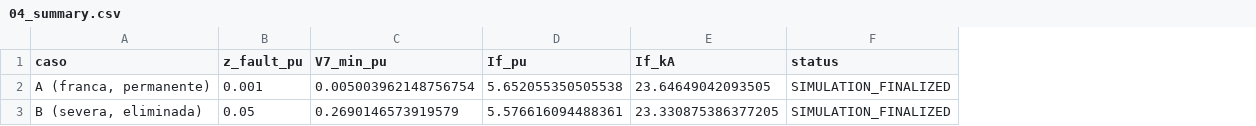
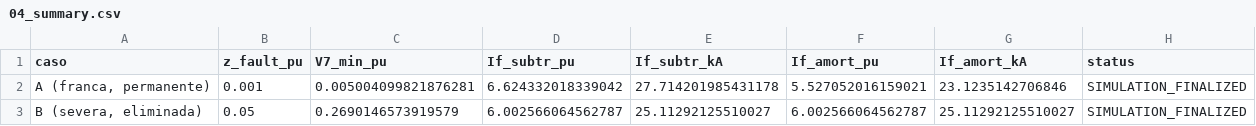
Before and after one commit to douglas-fdbs/curto-circuito-ieee14, a CSV file: data/results/04_summary.csv, drawn as a sheet; removed rows and columns are numbered as before the commit, all else as after; the diff names each change by its address in the sheet, - before the commit and + after, or states it on an @@ line.

```diff
--- a/data/results/04_summary.csv
+++ b/data/results/04_summary.csv
-column D (If_pu), rows 2-3: 5.652055350505538 | 5.576616094488361
-column E (If_kA), rows 2-3: 23.64649042093505 | 23.330875386377205
+column D (If_subtr_pu), rows 2-3: 6.624332018339042 | 6.002566064562787
+column E (If_subtr_kA), rows 2-3: 27.714201985431178 | 25.11292125510027
+column F (If_amort_pu), rows 2-3: 5.527052016159021 | 6.002566064562787
+column G (If_amort_kA), rows 2-3: 23.1235142706846 | 25.11292125510027
-C2 (V7_min_pu): 0.005003962148756754
+C2 (V7_min_pu): 0.005004099821876281
```
Also changed, not shown: data/results/04A_tensoes_durante_falta.csv, 7 other files.
